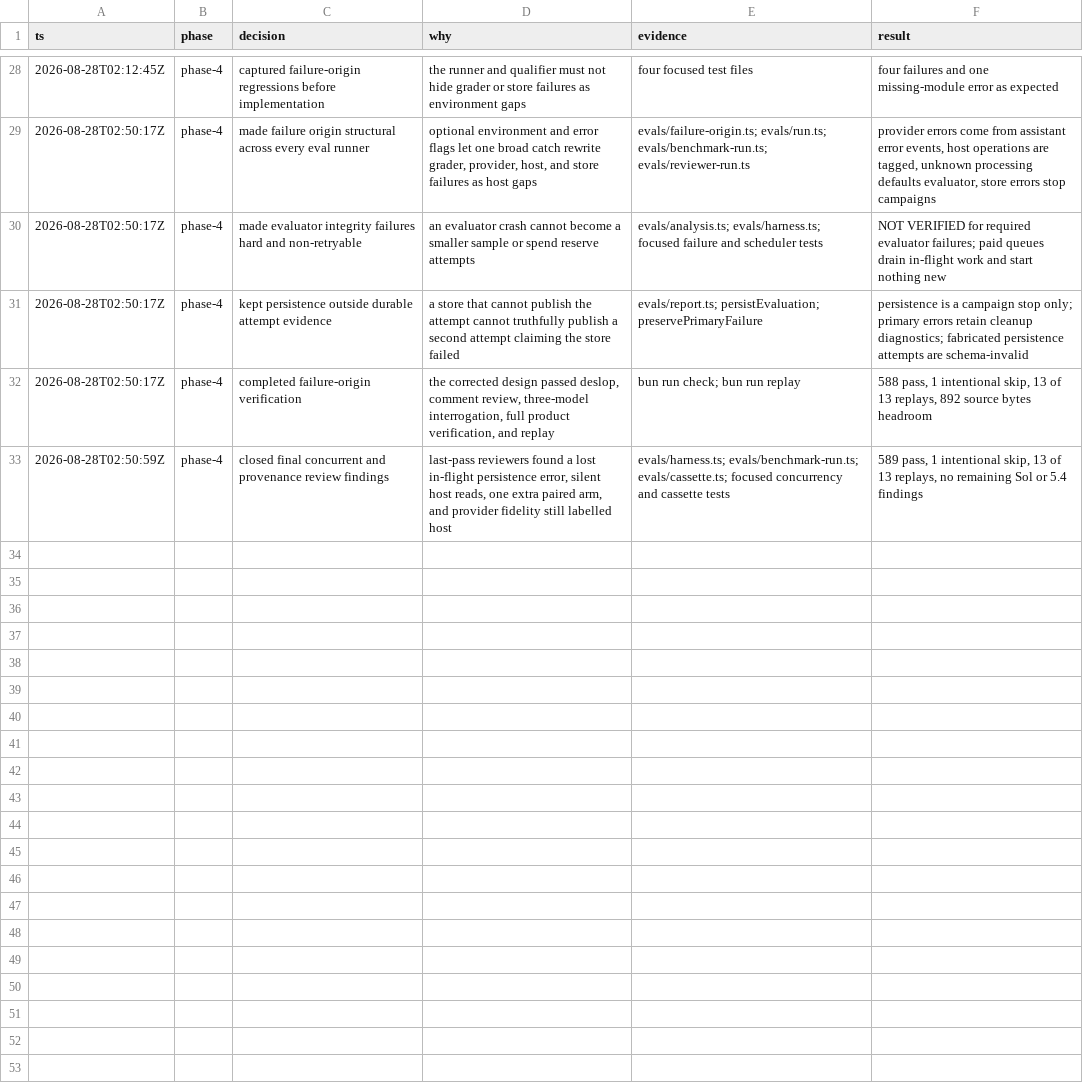
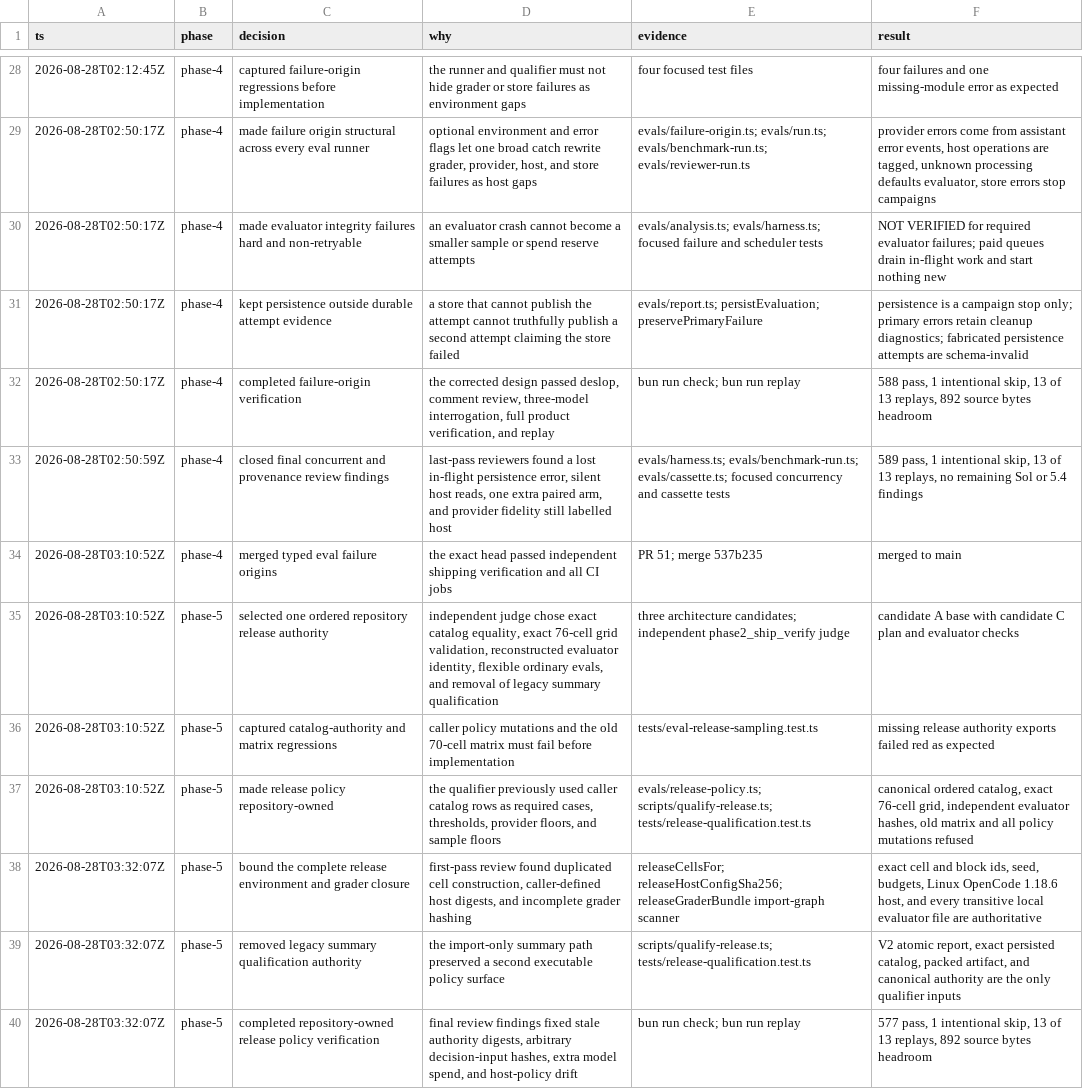
Before and after one commit to ddv1982/flow-opencode, a TSV file: .agents/plans/03-assurance-hardening/decisions.tsv, drawn as a sheet; only a part is shown, gaps mark what is left out.

Commit message:
fix(release): own qualification policy

```diff
--- a/.agents/plans/03-assurance-hardening/decisions.tsv
+++ b/.agents/plans/03-assurance-hardening/decisions.tsv
@@ -33 +33,8 @@ ts	phase	decision	why	evidence	result
 2026-08-28T02:50:59Z	phase-4	closed final concurrent and provenance review findings	last-pass reviewers found a lost in-flight persistence error, silent host reads, one extra paired arm, and provider fidelity still labelled host	evals/harness.ts; evals/benchmark-run.ts; evals/cassette.ts; focused concurrency and cassette tests	589 pass, 1 intentional skip, 13 of 13 replays, no remaining Sol or 5.4 findings
+2026-08-28T03:10:52Z	phase-4	merged typed eval failure origins	the exact head passed independent shipping verification and all CI jobs	PR 51; merge 537b235	merged to main
+2026-08-28T03:10:52Z	phase-5	selected one ordered repository release authority	independent judge chose exact catalog equality, exact 76-cell grid validation, reconstructed evaluator identity, flexible ordinary evals, and removal of legacy summary qualification	three architecture candidates; independent phase2_ship_verify judge	candidate A base with candidate C plan and evaluator checks
+2026-08-28T03:10:52Z	phase-5	captured catalog-authority and matrix regressions	caller policy mutations and the old 70-cell matrix must fail before implementation	tests/eval-release-sampling.test.ts	missing release authority exports failed red as expected
+2026-08-28T03:10:52Z	phase-5	made release policy repository-owned	the qualifier previously used caller catalog rows as required cases, thresholds, provider floors, and sample floors	evals/release-policy.ts; scripts/qualify-release.ts; tests/release-qualification.test.ts	canonical ordered catalog, exact 76-cell grid, independent evaluator hashes, old matrix and all policy mutations refused
+2026-08-28T03:32:07Z	phase-5	bound the complete release environment and grader closure	first-pass review found duplicated cell construction, caller-defined host digests, and incomplete grader hashing	releaseCellsFor; releaseHostConfigSha256; releaseGraderBundle import-graph scanner	exact cell and block ids, seed, budgets, Linux OpenCode 1.18.6 host, and every transitive local evaluator file are authoritative
+2026-08-28T03:32:07Z	phase-5	removed legacy summary qualification authority	the import-only summary path preserved a second executable policy surface	scripts/qualify-release.ts; tests/release-qualification.test.ts	V2 atomic report, exact persisted catalog, packed artifact, and canonical authority are the only qualifier inputs
+2026-08-28T03:32:07Z	phase-5	completed repository-owned release policy verification	final review findings fixed stale authority digests, arbitrary decision-input hashes, extra model spend, and host-policy drift	bun run check; bun run replay	577 pass, 1 intentional skip, 13 of 13 replays, 892 source bytes headroom
```
Also changed, not shown: 9 other files.
